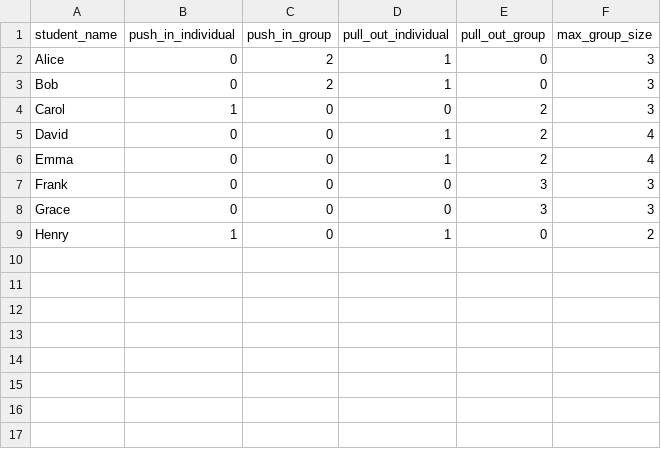
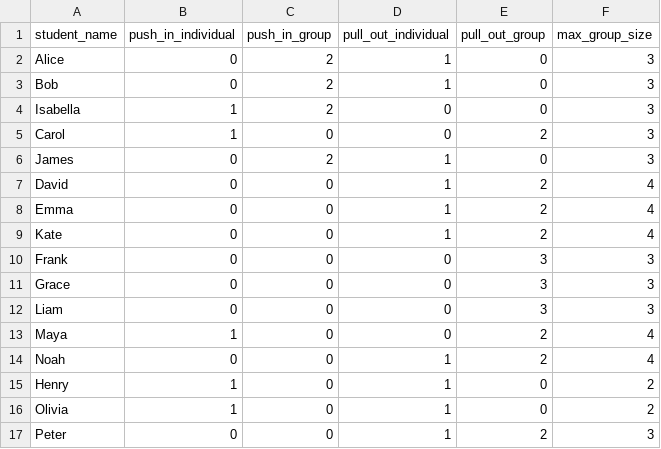
Before and after one commit to mrfeld/speech-schedule-creator, a CSV file: data/requirements.csv, drawn as a sheet; the diff names each change by its address in the sheet, - before the commit and + after, or states it on an @@ line.

```diff
--- a/data/requirements.csv
+++ b/data/requirements.csv
+row 4: Isabella | 1 | 2 | 0 | 0 | 3
+row 6: James | 0 | 2 | 1 | 0 | 3
+row 9: Kate | 0 | 0 | 1 | 2 | 4
+row 12: Liam | 0 | 0 | 0 | 3 | 3
+row 13: Maya | 1 | 0 | 0 | 2 | 4
+row 14: Noah | 0 | 0 | 1 | 2 | 4
+row 16: Olivia | 1 | 0 | 1 | 0 | 2
+row 17: Peter | 0 | 0 | 1 | 2 | 3
```
Also changed, not shown: data/goals.csv, data/schedules.csv, 2 other files.
